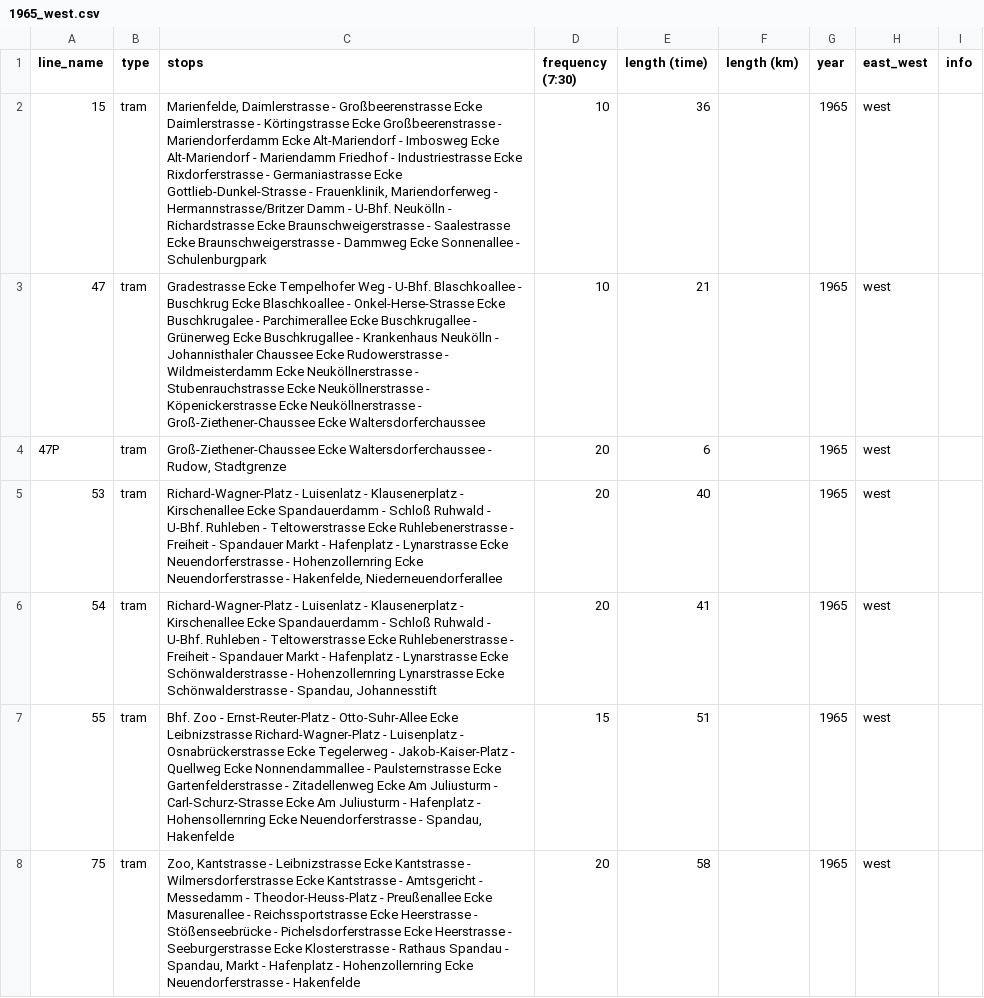
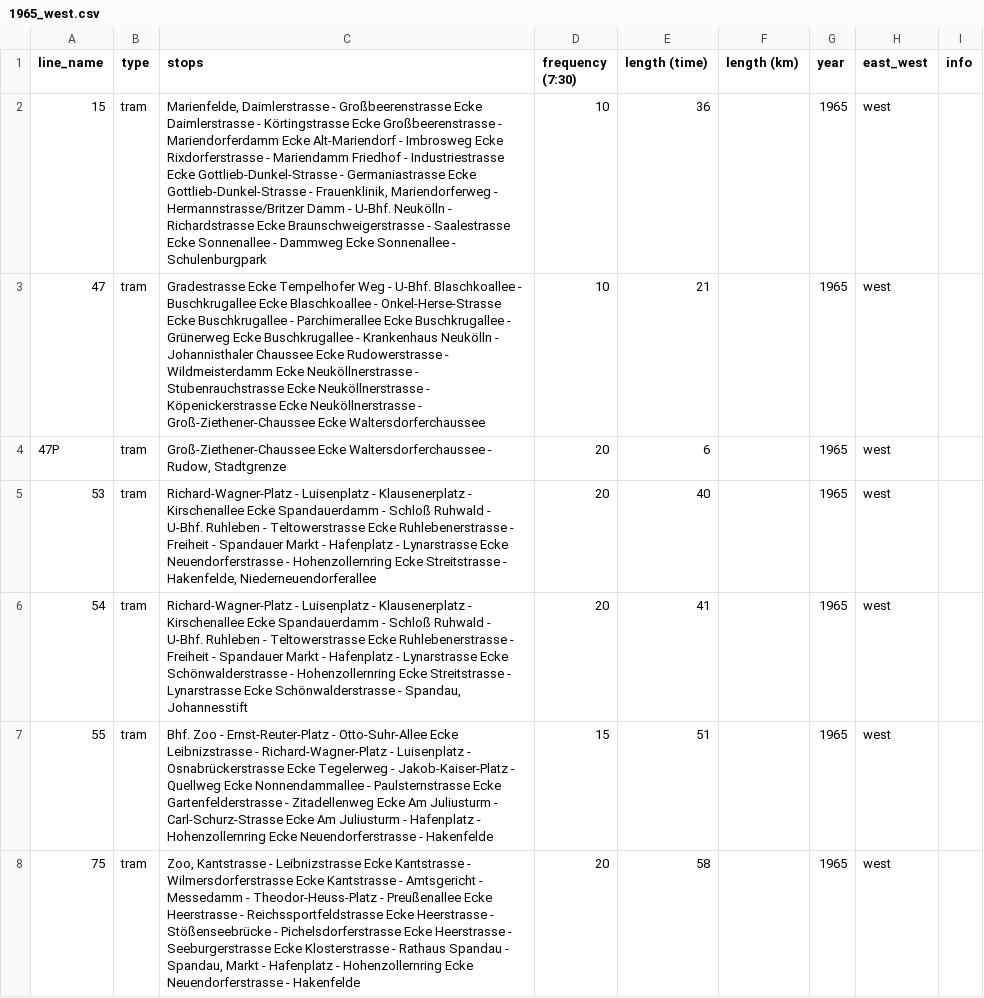
Before and after one commit to noahjb27/fahrplanbuch, a CSV file: data/raw/1965_west.csv, drawn as a sheet; only a part is shown; the diff covers the shown part only.

```diff
--- a/data/raw/1965_west.csv
+++ b/data/raw/1965_west.csv
@@ -1,3 +1,3 @@
 line_name,type,stops,frequency (7:30),length (time),length (km),year,east_west,info
-15,tram,"Marienfelde, Daimlerstrasse - Großbeerenstrasse Ecke Daimlerstrasse - Körtingstrasse Ecke Großbeerenstrasse - Mariendorferdamm Ecke Alt-Mariendorf - Imbosweg Ecke Alt-Mariendorf - Mariendamm Friedhof - Industriestrasse Ecke Rixdorferstrasse - Germaniastrasse Ecke Gottlieb-Dunkel-Strasse - Frauenklinik, Mariendorferweg - Hermannstrasse/Britzer Damm - U-Bhf. Neukölln - Richardstrasse Ecke Braunschweigerstrasse - Saalestrasse Ecke Braunschweigerstrasse - Dammweg Ecke Sonnenallee - Schulenburgpark ",10,36,,1965,west,
-47,tram,Gradestrasse Ecke Tempelhofer Weg - U-Bhf. Blaschkoallee - Buschkrug Ecke Blaschkoallee - Onkel-Herse-Strasse Ecke Buschkrugalee - Parchimerallee Ecke Buschkrugallee - Grünerweg Ecke Buschkrugallee - Krankenhaus Neukölln - Johannisthaler Chaussee Ecke Rudowerstrasse - Wildmeisterdamm Ecke Neuköllnerstrasse - Stubenrauchstrasse Ecke Neuköllnerstrasse - Köpenickerstrasse Ecke Neuköllnerstrasse - Groß-Ziethener-Chaussee Ecke Waltersdorferchaussee,10,21,,1965,west,
+15,tram,"Marienfelde, Daimlerstrasse - Großbeerenstrasse Ecke Daimlerstrasse - Körtingstrasse Ecke Großbeerenstrasse - Mariendorferdamm Ecke Alt-Mariendorf - Imbrosweg Ecke Rixdorferstrasse - Mariendamm Friedhof - Industriestrasse Ecke Gottlieb-Dunkel-Strasse - Germaniastrasse Ecke Gottlieb-Dunkel-Strasse - Frauenklinik, Mariendorferweg - Hermannstrasse/Britzer Damm - U-Bhf. Neukölln - Richardstrasse Ecke Braunschweigerstrasse - Saalestrasse Ecke Sonnenallee - Dammweg Ecke Sonnenallee - Schulenburgpark ",10,36,,1965,west,
+47,tram,Gradestrasse Ecke Tempelhofer Weg - U-Bhf. Blaschkoallee - Buschkrugallee Ecke Blaschkoallee - Onkel-Herse-Strasse Ecke Buschkrugallee - Parchimerallee Ecke Buschkrugallee - Grünerweg Ecke Buschkrugallee - Krankenhaus Neukölln - Johannisthaler Chaussee Ecke Rudowerstrasse - Wildmeisterdamm Ecke Neuköllnerstrasse - Stubenrauchstrasse Ecke Neuköllnerstrasse - Köpenickerstrasse Ecke Neuköllnerstrasse - Groß-Ziethener-Chaussee Ecke Waltersdorferchaussee,10,21,,1965,west,
@@ -5,4 +5,4 @@
-53,tram,"Richard-Wagner-Platz - Luisenlatz - Klausenerplatz - Kirschenallee Ecke Spandauerdamm - Schloß Ruhwald - U-Bhf. Ruhleben - Teltowerstrasse Ecke Ruhlebenerstrasse - Freiheit - Spandauer Markt - Hafenplatz - Lynarstrasse Ecke Neuendorferstrasse - Hohenzollernring Ecke Neuendorferstrasse - Hakenfelde, Niederneuendorferallee",20,40,,1965,west,
-54,tram,"Richard-Wagner-Platz - Luisenlatz - Klausenerplatz - Kirschenallee Ecke Spandauerdamm - Schloß Ruhwald - U-Bhf. Ruhleben - Teltowerstrasse Ecke Ruhlebenerstrasse - Freiheit - Spandauer Markt - Hafenplatz - Lynarstrasse Ecke Schönwalderstrasse - Hohenzollernring  Lynarstrasse Ecke Schönwalderstrasse - Spandau, Johannesstift",20,41,,1965,west,
-55,tram,"Bhf. Zoo - Ernst-Reuter-Platz - Otto-Suhr-Allee Ecke Leibnizstrasse Richard-Wagner-Platz - Luisenplatz - Osnabrückerstrasse Ecke Tegelerweg - Jakob-Kaiser-Platz - Quellweg Ecke Nonnendammallee - Paulsternstrasse  Ecke Gartenfelderstrasse - Zitadellenweg Ecke Am Juliusturm - Carl-Schurz-Strasse Ecke Am Juliusturm - Hafenplatz - Hohensollernring Ecke Neuendorferstrasse - Spandau, Hakenfelde",15,51,,1965,west,
-75,tram,"Zoo, Kantstrasse - Leibnizstrasse Ecke Kantstrasse - Wilmersdorferstrasse Ecke Kantstrasse - Amtsgericht - Messedamm - Theodor-Heuss-Platz - Preußenallee Ecke Masurenallee - Reichssportstrasse Ecke Heerstrasse - Stößenseebrücke - Pichelsdorferstrasse Ecke Heerstrasse - Seeburgerstrasse Ecke Klosterstrasse - Rathaus Spandau - Spandau, Markt - Hafenplatz - Hohenzollernring Ecke Neuendorferstrasse - Hakenfelde",20,58,,1965,west,
+53,tram,"Richard-Wagner-Platz - Luisenplatz - Klausenerplatz - Kirschenallee Ecke Spandauerdamm - Schloß Ruhwald - U-Bhf. Ruhleben - Teltowerstrasse Ecke Ruhlebenerstrasse - Freiheit - Spandauer Markt - Hafenplatz - Lynarstrasse Ecke Neuendorferstrasse - Hohenzollernring Ecke Streitstrasse - Hakenfelde, Niederneuendorferallee",20,40,,1965,west,
+54,tram,"Richard-Wagner-Platz - Luisenplatz - Klausenerplatz - Kirschenallee Ecke Spandauerdamm - Schloß Ruhwald - U-Bhf. Ruhleben - Teltowerstrasse Ecke Ruhlebenerstrasse - Freiheit - Spandauer Markt - Hafenplatz - Lynarstrasse Ecke Schönwalderstrasse - Hohenzollernring Ecke Streitstrasse - Lynarstrasse Ecke Schönwalderstrasse - Spandau, Johannesstift",20,41,,1965,west,
+55,tram,"Bhf. Zoo - Ernst-Reuter-Platz - Otto-Suhr-Allee Ecke Leibnizstrasse - Richard-Wagner-Platz - Luisenplatz - Osnabrückerstrasse Ecke Tegelerweg - Jakob-Kaiser-Platz - Quellweg Ecke Nonnendammallee - Paulsternstrasse  Ecke Gartenfelderstrasse - Zitadellenweg Ecke Am Juliusturm - Carl-Schurz-Strasse Ecke Am Juliusturm - Hafenplatz - Hohenzollernring Ecke Neuendorferstrasse - Hakenfelde",15,51,,1965,west,
+75,tram,"Zoo, Kantstrasse - Leibnizstrasse Ecke Kantstrasse - Wilmersdorferstrasse Ecke Kantstrasse - Amtsgericht - Messedamm - Theodor-Heuss-Platz - Preußenallee Ecke Heerstrasse - Reichssportfeldstrasse Ecke Heerstrasse - Stößenseebrücke - Pichelsdorferstrasse Ecke Heerstrasse - Seeburgerstrasse Ecke Klosterstrasse - Rathaus Spandau - Spandau, Markt - Hafenplatz - Hohenzollernring Ecke Neuendorferstrasse - Hakenfelde",20,58,,1965,west,
```
Also changed, not shown: 9 added rows and 46 edited cells elsewhere in this file, data/interim/stops_base/lines_1965_west.csv, data/interim/stops_base/stops_1965_west.csv, 7 other files.
